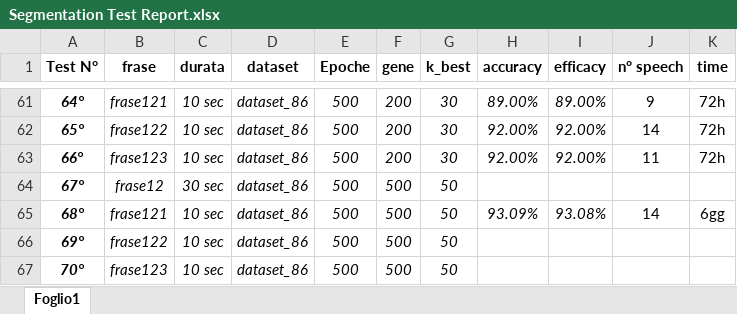
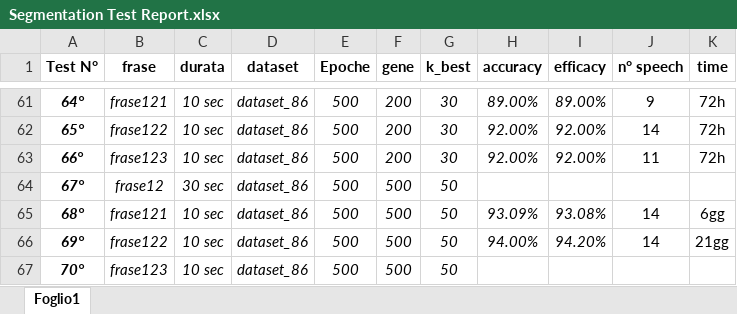
Before and after one commit to musimathicslab/speech_privacy_android_accelerometer, an Excel workbook: doc/Segmentation Test Report.xlsx, sheet Foglio1, drawn as a sheet; only a part is shown, gaps mark what is left out; values as stored, in another font and other column widths than the file's, no borders; the diff names each change by its address in the sheet, - before the commit and + after, or states it on an @@ line.

Commit message:
test69

```diff
--- a/doc/Segmentation Test Report.xlsx (sheet Foglio1)
+++ b/doc/Segmentation Test Report.xlsx (sheet Foglio1)
-H66 (accuracy): (empty)
+H66 (accuracy): 94.00%
-I66 (efficacy): (empty)
+I66 (efficacy): 94.20%
-J66 (n° speech): (empty)
+J66 (n° speech): 14
-K66 (time): (empty)
+K66 (time): 21gg
```
Also changed, not shown: 3 other files.
